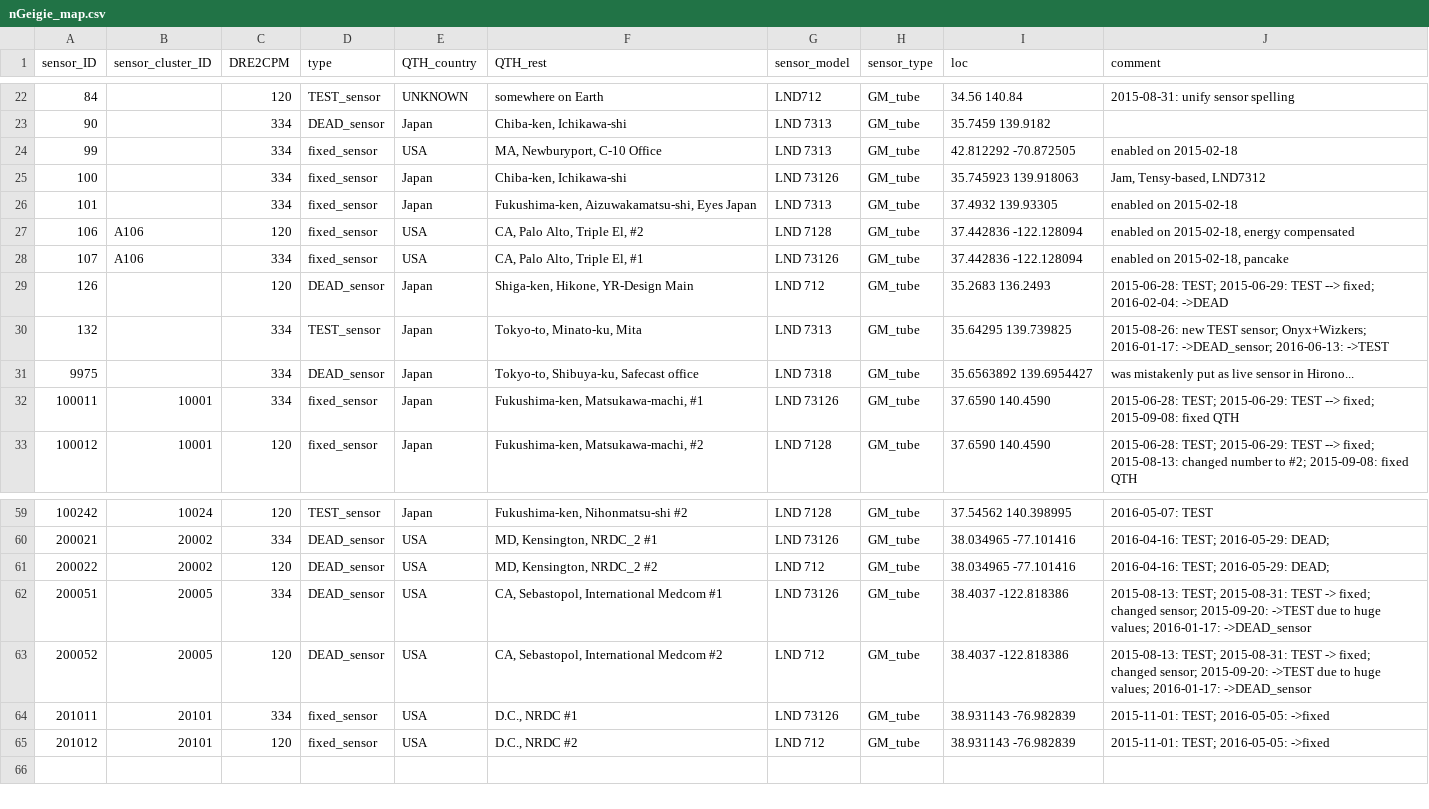
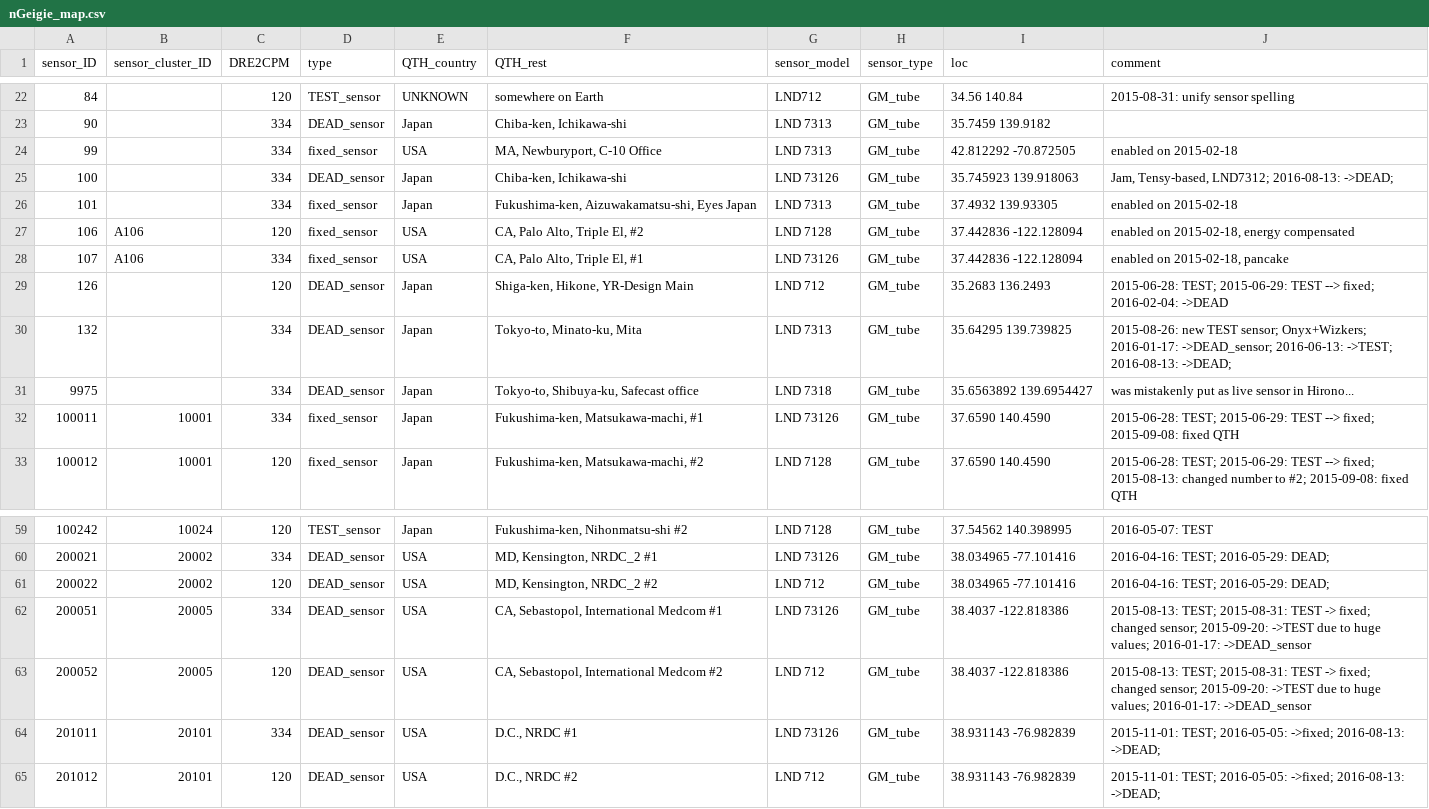
Before and after one commit to thinrope/fixed_sensor_visualization, a CSV file: in/nGeigie_map.csv, drawn as a sheet; only a part is shown, gaps mark what is left out.

Commit message:
Update DB.

```diff
--- a/in/nGeigie_map.csv
+++ b/in/nGeigie_map.csv
@@ -24,3 +24,3 @@
 99,,334,"fixed_sensor","USA","MA, Newburyport, C-10 Office","LND 7313","GM_tube","42.812292 -70.872505","enabled on 2015-02-18"
-100,,334,"fixed_sensor","Japan","Chiba-ken, Ichikawa-shi","LND 73126","GM_tube","35.745923 139.918063","Jam,  Tensy-based, LND7312"
+100,,334,"DEAD_sensor","Japan","Chiba-ken, Ichikawa-shi","LND 73126","GM_tube","35.745923 139.918063","Jam,  Tensy-based, LND7312; 2016-08-13: ->DEAD;"
 101,,334,"fixed_sensor","Japan","Fukushima-ken, Aizuwakamatsu-shi, Eyes Japan","LND 7313","GM_tube","37.4932 139.93305","enabled on 2015-02-18"
@@ -29,3 +29,3 @@
 126,,120,"DEAD_sensor","Japan","Shiga-ken, Hikone, YR-Design Main","LND 712","GM_tube","35.2683 136.2493","2015-06-28: TEST; 2015-06-29: TEST --> fixed; 2016-02-04: ->DEAD"
-132,,334,"TEST_sensor","Japan","Tokyo-to, Minato-ku, Mita","LND 7313","GM_tube","35.64295 139.739825","2015-08-26: new TEST sensor; Onyx+Wizkers; 2016-01-17: ->DEAD_sensor; 2016-06-13: ->TEST"
+132,,334,"DEAD_sensor","Japan","Tokyo-to, Minato-ku, Mita","LND 7313","GM_tube","35.64295 139.739825","2015-08-26: new TEST sensor; Onyx+Wizkers; 2016-01-17: ->DEAD_sensor; 2016-06-13: ->TEST; 2016-08-13: ->DEAD;"
 9975,,334,"DEAD_sensor","Japan","Tokyo-to, Shibuya-ku, Safecast office","LND 7318","GM_tube","35.6563892 139.6954427","was mistakenly put as live sensor in Hirono..."
@@ -63,3 +63,3 @@
 200052,20005,120,"DEAD_sensor","USA","CA, Sebastopol, International Medcom #2","LND 712","GM_tube","38.4037 -122.818386","2015-08-13: TEST; 2015-08-31: TEST -> fixed; changed sensor; 2015-09-20: ->TEST due to huge values; 2016-01-17: ->DEAD_sensor"
-201011,20101,334,"fixed_sensor","USA","D.C., NRDC #1","LND 73126","GM_tube","38.931143 -76.982839","2015-11-01: TEST; 2016-05-05: ->fixed"
-201012,20101,120,"fixed_sensor","USA","D.C., NRDC #2","LND 712","GM_tube","38.931143 -76.982839","2015-11-01: TEST; 2016-05-05: ->fixed"
+201011,20101,334,"DEAD_sensor","USA","D.C., NRDC #1","LND 73126","GM_tube","38.931143 -76.982839","2015-11-01: TEST; 2016-05-05: ->fixed; 2016-08-13: ->DEAD;"
+201012,20101,120,"DEAD_sensor","USA","D.C., NRDC #2","LND 712","GM_tube","38.931143 -76.982839","2015-11-01: TEST; 2016-05-05: ->fixed; 2016-08-13: ->DEAD;"
```
